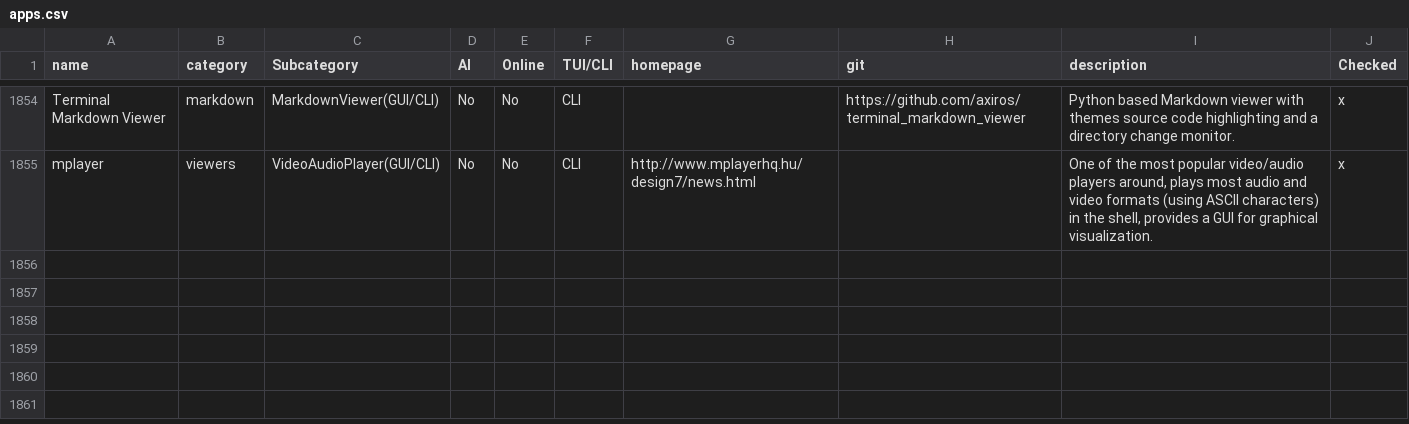
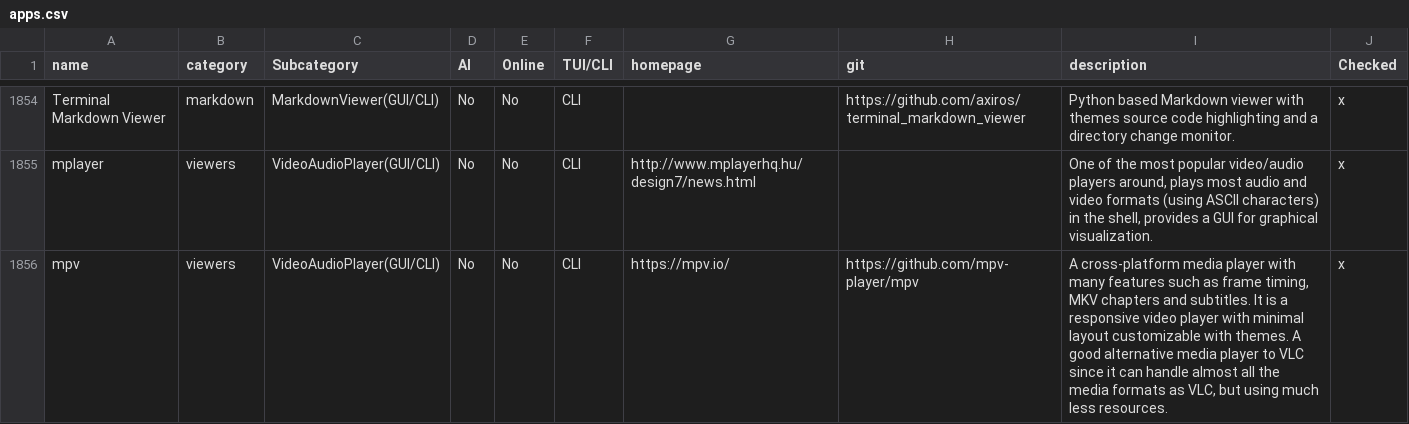
Before and after one commit to yaaseminyavuz/awesome-cli-apps-in-a-csv, a CSV file: apps.csv, drawn as a sheet; only a part is shown, gaps mark what is left out.

Commit message:
Auto-update: updated AI, Online, TUI/CLI, Subcategory for 'mpv'

```diff
--- a/apps.csv
+++ b/apps.csv
@@ -1855 +1855,2 @@ Terminal Markdown Viewer,markdown,MarkdownViewer(GUI/CLI),No,No,CLI,,https://git
 mplayer,viewers,VideoAudioPlayer(GUI/CLI),No,No,CLI,http://www.mplayerhq.hu/design7/news.html,,"One of the most popular video/audio players around, plays most audio and video formats (using ASCII characters) in the shell, provides a GUI for graphical visualization.",x
+mpv,viewers,VideoAudioPlayer(GUI/CLI),No,No,CLI,https://mpv.io/,https://github.com/mpv-player/mpv,"A cross-platform media player with many features such as frame timing, MKV chapters and subtitles. It is a responsive video player with minimal layout customizable with themes. A good alternative media player to VLC since it can handle almost all the media formats as VLC, but using much less resources.",x
```
